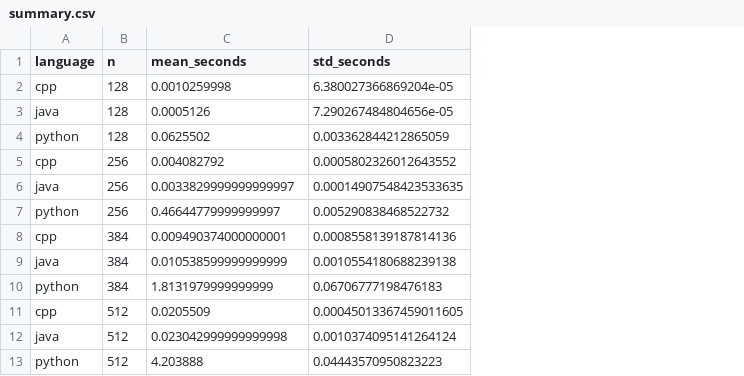
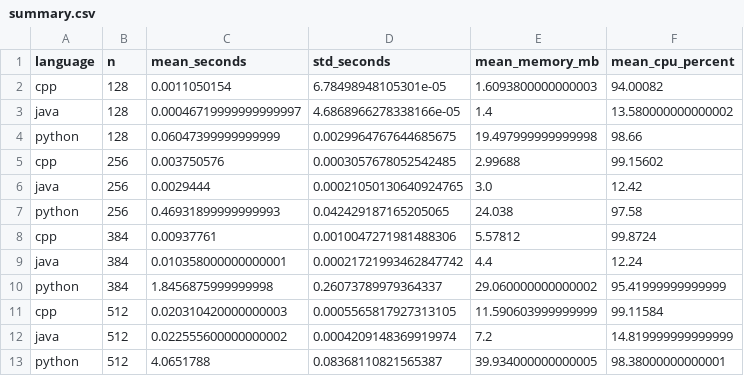
Before and after one commit to PabloMr05/matrix-bench, a CSV file: results/summary.csv, drawn as a sheet; the diff names each change by its address in the sheet, - before the commit and + after, or states it on an @@ line.

```diff
--- a/results/summary.csv
+++ b/results/summary.csv
+column E (mean_memory_mb), rows 2-13: 1.6093800000000003 | 1.4 | 19.497999999999998 | 2.99688 | 3.0 | 24.038 | 5.57812 | 4.4 | 29.060000000000002 | 11.590603999999999 | 7.2 | 39.934000000000005
+column F (mean_cpu_percent), rows 2-13: 94.00082 | 13.580000000000002 | 98.66 | 99.15602 | 12.42 | 97.58 | 99.8724 | 12.24 | 95.41999999999999 | 99.11584 | 14.819999999999999 | 98.38000000000001
-C2 (mean_seconds): 0.0010259998
+C2 (mean_seconds): 0.0011050154
-D2 (std_seconds): 6.380027366869204e-05
+D2 (std_seconds): 6.78498948105301e-05
-C3 (mean_seconds): 0.0005126
+C3 (mean_seconds): 0.00046719999999999997
-D3 (std_seconds): 7.290267484804656e-05
+D3 (std_seconds): 4.6868966278338166e-05
-C4 (mean_seconds): 0.0625502
+C4 (mean_seconds): 0.06047399999999999
-D4 (std_seconds): 0.003362844212865059
+D4 (std_seconds): 0.0029964767644685675
-C5 (mean_seconds): 0.004082792
+C5 (mean_seconds): 0.003750576
-D5 (std_seconds): 0.0005802326012643552
+D5 (std_seconds): 0.0003057678052542485
-C6 (mean_seconds): 0.0033829999999999997
+C6 (mean_seconds): 0.0029444
-D6 (std_seconds): 0.00014907548423533635
+D6 (std_seconds): 0.00021050130640924765
-C7 (mean_seconds): 0.46644779999999997
+C7 (mean_seconds): 0.46931899999999993
-D7 (std_seconds): 0.005290838468522732
+D7 (std_seconds): 0.042429187165205065
-C8 (mean_seconds): 0.009490374000000001
+C8 (mean_seconds): 0.00937761
-D8 (std_seconds): 0.0008558139187814136
+D8 (std_seconds): 0.0010047271981488306
-C9 (mean_seconds): 0.010538599999999999
+C9 (mean_seconds): 0.010358000000000001
-D9 (std_seconds): 0.0010554180688239138
+D9 (std_seconds): 0.00021721993462847742
-C10 (mean_seconds): 1.8131979999999999
+C10 (mean_seconds): 1.8456875999999998
-D10 (std_seconds): 0.06706777198476183
+D10 (std_seconds): 0.26073789979364337
-C11 (mean_seconds): 0.0205509
+C11 (mean_seconds): 0.020310420000000003
-D11 (std_seconds): 0.00045013367459011605
+D11 (std_seconds): 0.0005565817927313105
-C12 (mean_seconds): 0.023042999999999998
+C12 (mean_seconds): 0.022555600000000002
-D12 (std_seconds): 0.0010374095141264124
+D12 (std_seconds): 0.0004209148369919974
-C13 (mean_seconds): 4.203888
+C13 (mean_seconds): 4.0651788
-D13 (std_seconds): 0.04443570950823223
+D13 (std_seconds): 0.08368110821565387
```
Also changed, not shown: 27 other files.
